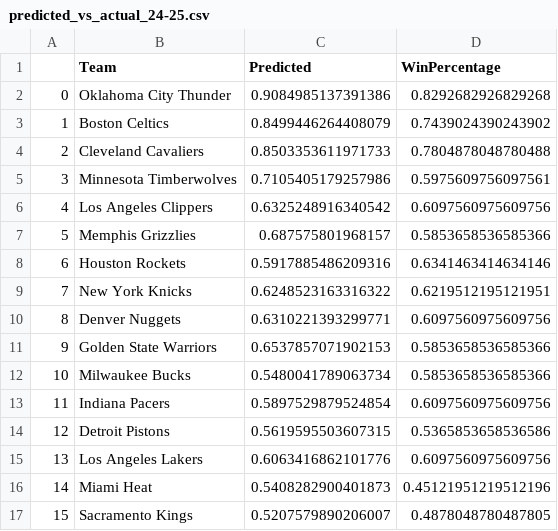
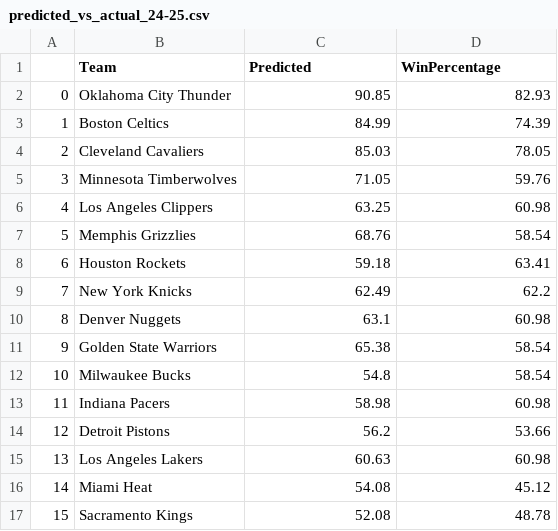
Before and after one commit to banchonemilio18/NBA-visualizations-dashboard, a CSV file: predicted_vs_actual_24-25.csv, drawn as a sheet; only a part is shown; the diff covers the shown part only.

Commit message:
bottom graph percentage fix

```diff
--- a/predicted_vs_actual_24-25.csv
+++ b/predicted_vs_actual_24-25.csv
@@ -1,17 +1,17 @@
 ,Team,Predicted,WinPercentage
-0,Oklahoma City Thunder,0.9084985137391386,0.8292682926829268
-1,Boston Celtics,0.8499446264408079,0.7439024390243902
-2,Cleveland Cavaliers,0.8503353611971733,0.7804878048780488
-3,Minnesota Timberwolves,0.7105405179257986,0.5975609756097561
-4,Los Angeles Clippers,0.6325248916340542,0.6097560975609756
-5,Memphis Grizzlies,0.687575801968157,0.5853658536585366
-6,Houston Rockets,0.5917885486209316,0.6341463414634146
-7,New York Knicks,0.6248523163316322,0.6219512195121951
-8,Denver Nuggets,0.6310221393299771,0.6097560975609756
-9,Golden State Warriors,0.6537857071902153,0.5853658536585366
-10,Milwaukee Bucks,0.5480041789063734,0.5853658536585366
-11,Indiana Pacers,0.5897529879524854,0.6097560975609756
-12,Detroit Pistons,0.5619595503607315,0.5365853658536586
-13,Los Angeles Lakers,0.6063416862101776,0.6097560975609756
-14,Miami Heat,0.5408282900401873,0.45121951219512196
-15,Sacramento Kings,0.5207579890206007,0.4878048780487805
+0,Oklahoma City Thunder,90.85,82.93
+1,Boston Celtics,84.99,74.39
+2,Cleveland Cavaliers,85.03,78.05
+3,Minnesota Timberwolves,71.05,59.76
+4,Los Angeles Clippers,63.25,60.98
+5,Memphis Grizzlies,68.76,58.54
+6,Houston Rockets,59.18,63.41
+7,New York Knicks,62.49,62.2
+8,Denver Nuggets,63.1,60.98
+9,Golden State Warriors,65.38,58.54
+10,Milwaukee Bucks,54.8,58.54
+11,Indiana Pacers,58.98,60.98
+12,Detroit Pistons,56.2,53.66
+13,Los Angeles Lakers,60.63,60.98
+14,Miami Heat,54.08,45.12
+15,Sacramento Kings,52.08,48.78
```
Also changed, not shown: 28 edited cells elsewhere in this file, 2 other files.
